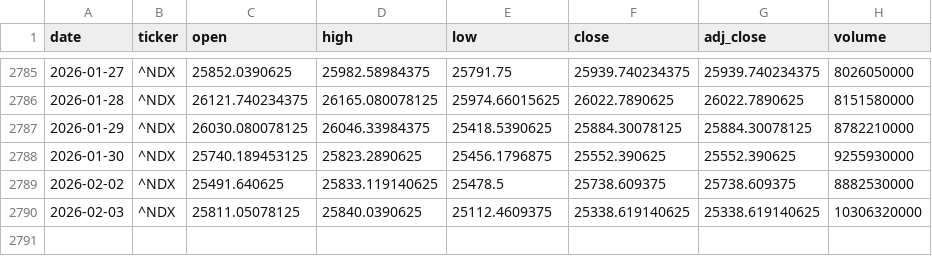
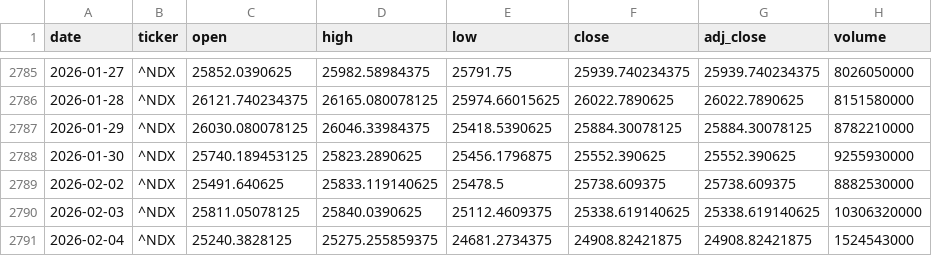
Before and after one commit to zid036116-ship-it/-, a CSV file: docs/market_data/Nasdaq100 纳指100___NDX.csv, drawn as a sheet; only a part is shown, gaps mark what is left out; the diff names each change by its address in the sheet, - before the commit and + after, or states it on an @@ line.

```diff
--- a/docs/market_data/Nasdaq100 纳指100___NDX.csv
+++ b/docs/market_data/Nasdaq100 纳指100___NDX.csv
+row 2791: 2026-02-04 | ^NDX | 25240.3828125 | 25275.255859375 | 24681.2734375 | 24908.82421875 | 24908.82421875 | 1524543000
```
Also changed, not shown: docs/market_data/Hang Seng 恒生指数___HSI.csv, docs/market_data/恒生医疗ETF_华夏__3067.HK.csv, 6 other files.
